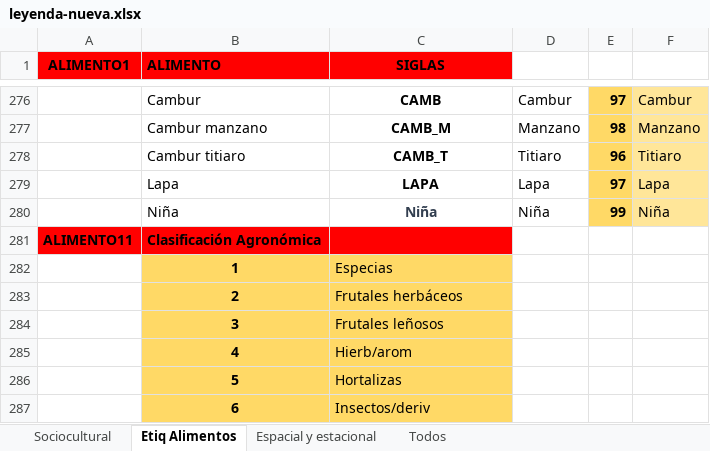
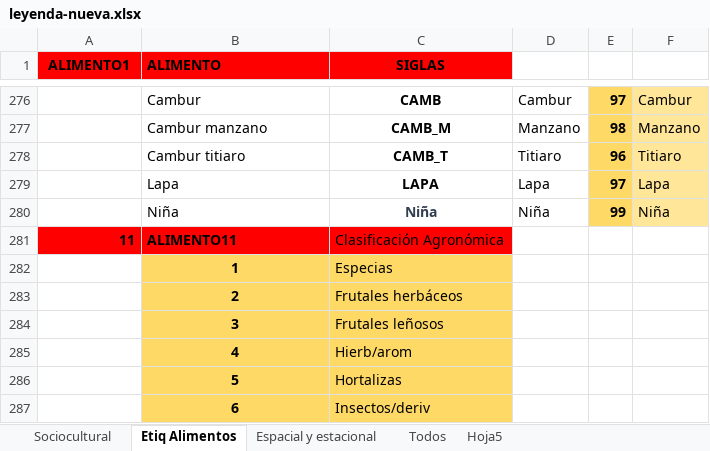
Before and after one commit to jose-lopez/matriz-transposicion, an Excel workbook: data/leyenda-nueva.xlsx, sheet Etiq Alimentos, drawn as a sheet; only a part is shown, gaps mark what is left out; values as stored, in another font and other column widths than the file's, no borders; charts and pictures not drawn; removed rows and columns are numbered as before the commit, all else as after; the diff names each change by its address in the sheet, - before the commit and + after, or states it on an @@ line.

```diff
--- a/data/leyenda-nueva.xlsx (sheet Etiq Alimentos)
+++ b/data/leyenda-nueva.xlsx (sheet Etiq Alimentos)
+sheet tab: Hoja5
-row 281: ALIMENTO11 | Clasificación Agronómica
+row 281: 11 | ALIMENTO11 | Clasificación Agronómica
```
Also changed, not shown: 29 other files.
